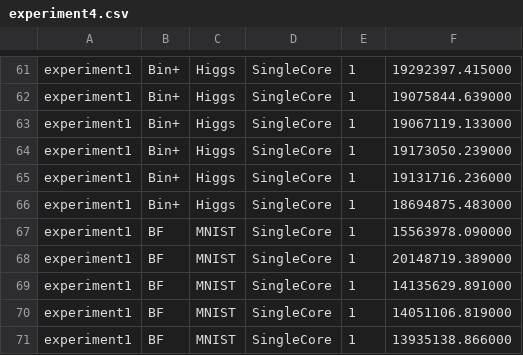
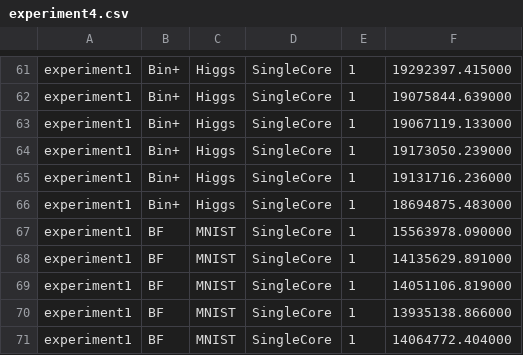
Before and after one commit to jbrowne6/forestpacking, a CSV file: experiments/experiment4/experiment4.csv, drawn as a sheet; only a part is shown, gaps mark what is left out; the shorter side is filled out with more unchanged rows; the diff names each change by its address in the sheet, - before the commit and + after, or states it on an @@ line.

```diff
--- a/experiments/experiment4/experiment4.csv
+++ b/experiments/experiment4/experiment4.csv
-row 68: experiment1 | BF | MNIST | SingleCore | 1 | 20148719.389000
```
Also changed, not shown: 3 other files.
